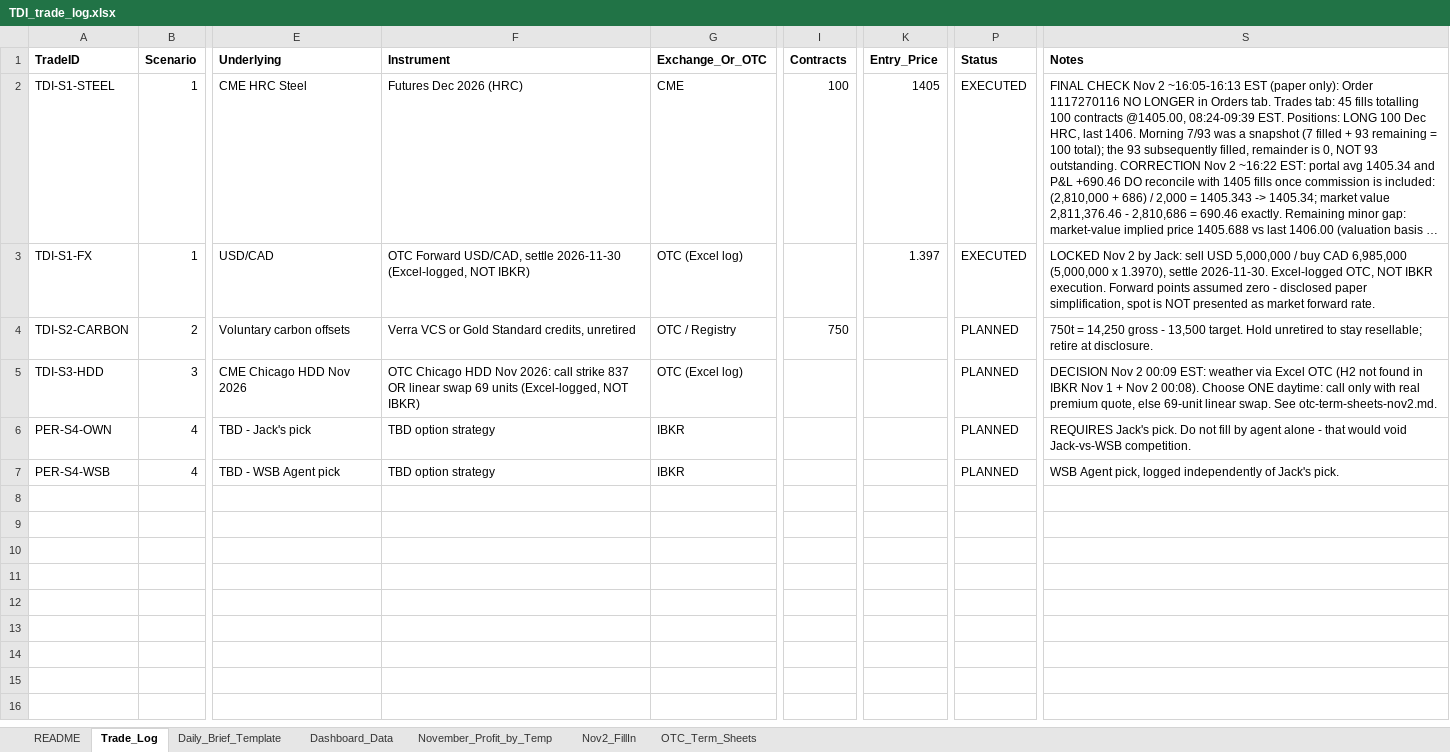
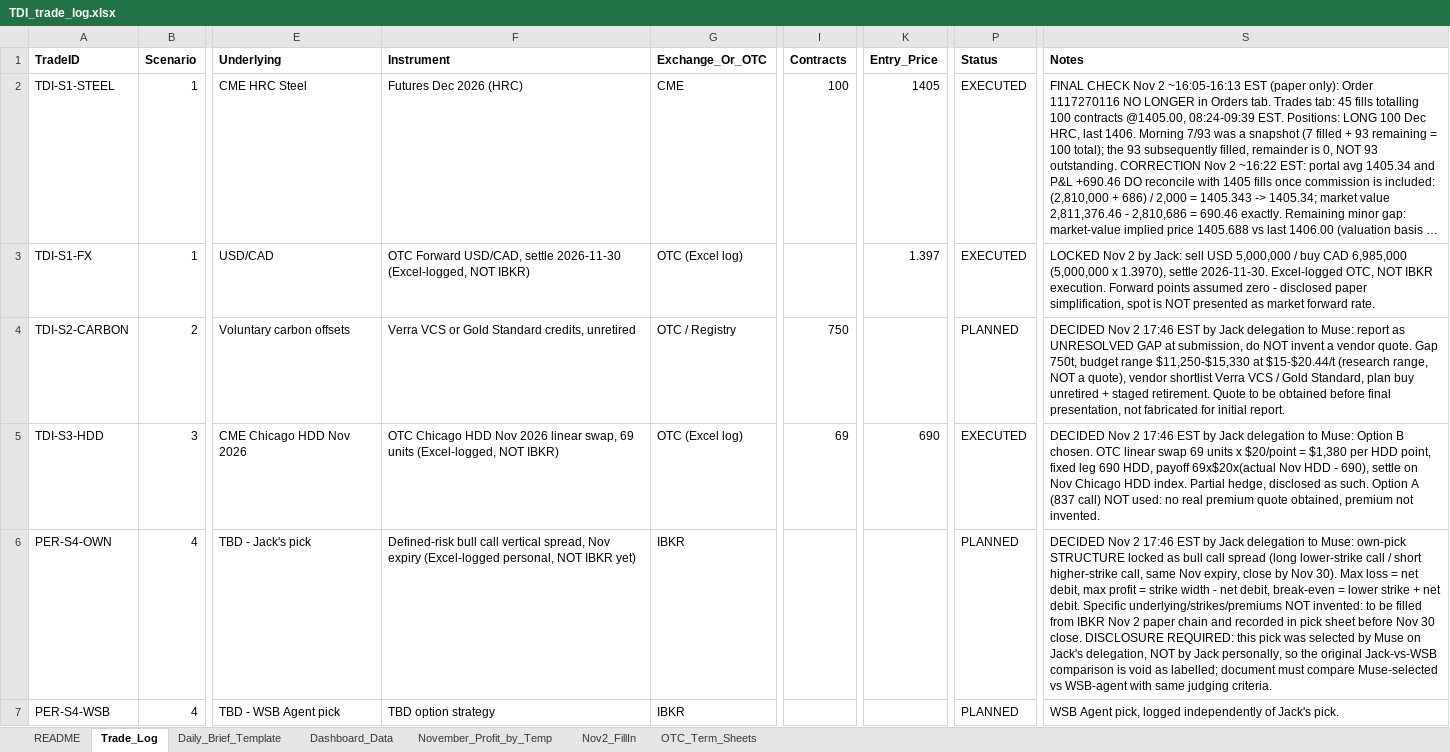
Before and after one commit to faketut/course, an Excel workbook: afm322/paper-trading/TDI_trade_log.xlsx, sheet Trade_Log, drawn as a sheet; only a part is shown, gaps mark what is left out; long unchanged cells end in …; values as stored, in another font and other column widths than the file's, no borders; the diff names each change by its address in the sheet, - before the commit and + after, or states it on an @@ line.

Commit message:
AFM322: sync evening decisions Nov 2 (weather, carbon, Scenario 4)
Weather: Option B 69-unit OTC HDD linear swap, fixed 690 HDD, log EXECUTED.
Carbon: unresolved gap, no invented vendor quote.
Scenario 4: bull call spread structure, Muse-selected on delegation
with authorship disclosure, strikes/premiums TBD from Nov 2 chain.

```diff
--- a/afm322/paper-trading/TDI_trade_log.xlsx (sheet Trade_Log)
+++ b/afm322/paper-trading/TDI_trade_log.xlsx (sheet Trade_Log)
-S4 (Notes): 750t = 14,250 gross - 13,500 target. Hold unretired to stay resellable; retire at disclosure.
+S4 (Notes): DECIDED Nov 2 17:46 EST by Jack delegation to Muse: report as UNRESOLVED GAP at submission, do NOT invent a vendor quote. Gap 750t, budget range $11,250-$15,330 at $15-$20.44/t (research range, NOT a quote), vendor shortlist Verra VCS / Gold Standard, plan buy unretired + staged retirement. Quote to be obtained before final presentation, not fabricated for initial report.
-F5 (Instrument): …HDD Nov 2026: call strike 837 OR linear swap 69 units…
+F5 (Instrument): …HDD Nov 2026 linear swap, 69 units…
-I5 (Contracts): (empty)
+I5 (Contracts): 69
-K5 (Entry_Price): (empty)
+K5 (Entry_Price): 690
-P5 (Status): PLANNED
+P5 (Status): EXECUTED
-S5 (Notes): DECISION Nov 2 00:09 EST: weather via Excel OTC (H2 not found in IBKR Nov 1 + Nov 2 00:08). Choose ONE daytime: call only with real premium quote, else 69-unit linear swap. See otc-term-sheets-nov2.md.
+S5 (Notes): DECIDED Nov 2 17:46 EST by Jack delegation to Muse: Option B chosen. OTC linear swap 69 units x $20/point = $1,380 per HDD point, fixed leg 690 HDD, payoff 69x$20x(actual Nov HDD - 690), settle on Nov Chicago HDD index. Partial hedge, disclosed as such. Option A (837 call) NOT used: no real premium quote obtained, premium not invented.
-F6 (Instrument): TBD option strategy
+F6 (Instrument): Defined-risk bull call vertical spread, Nov expiry (Excel-logged personal, NOT IBKR yet)
-S6 (Notes): REQUIRES Jack's pick. Do not fill by agent alone - that would void Jack-vs-WSB competition.
+S6 (Notes): DECIDED Nov 2 17:46 EST by Jack delegation to Muse: own-pick STRUCTURE locked as bull call spread (long lower-strike call / short higher-strike call, same Nov expiry, close by Nov 30). Max loss = net debit, max profit = strike width - net debit, break-even = lower strike + net debit. Specific underlying/strikes/premiums NOT invented: to be filled from IBKR Nov 2 paper chain and recorded in pick sheet before Nov 30 close. DISCLOSURE REQUIRED: this pick was selected by Muse on Jack's delegation, NOT by Jack personally, so the original Jack-vs-WSB comparison is void as labelled; document must compare Muse-selected vs WSB-agent with same judging criteria.
```
Also changed, not shown: 2 other files.
